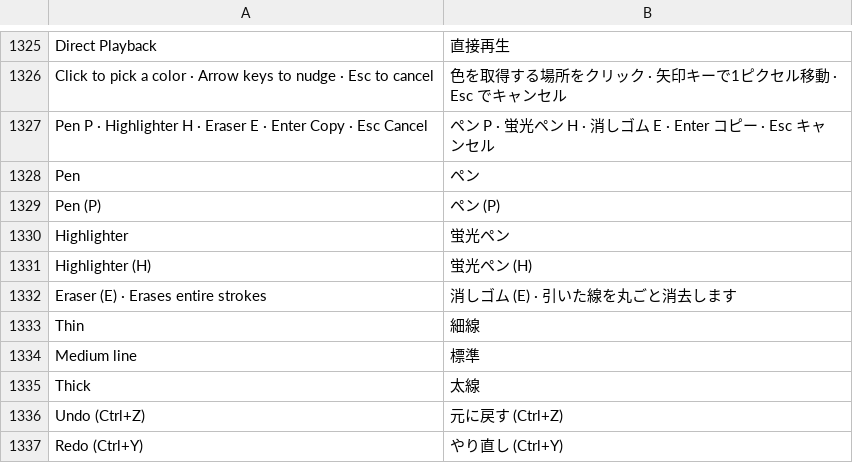
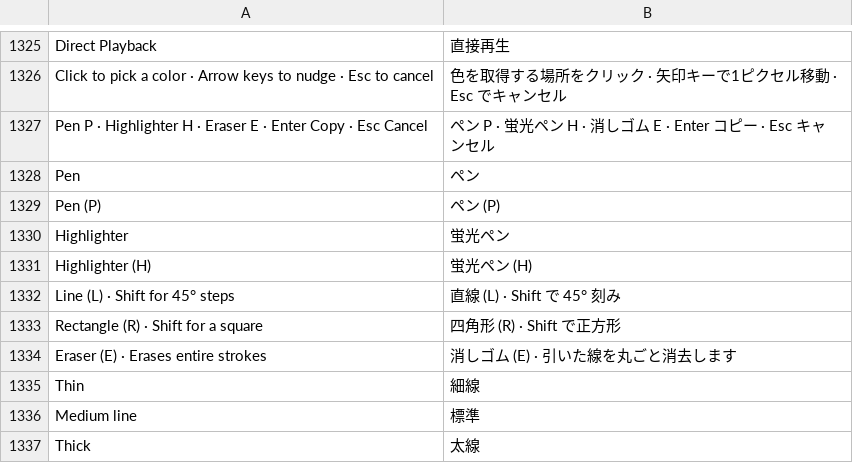
Before and after one commit to hyeon1035298/Bloom, a TSV file: src/Bloom/Assets/Lang/ja.tsv, drawn as a sheet; only a part is shown, gaps mark what is left out; the shorter side is filled out with more unchanged rows.

```diff
--- a/src/Bloom/Assets/Lang/ja.tsv
+++ b/src/Bloom/Assets/Lang/ja.tsv
@@ -1331,2 +1331,4 @@ Highlighter	蛍光ペン
 Highlighter (H)	蛍光ペン (H)
+Line (L) · Shift for 45° steps	直線 (L) · Shift で 45° 刻み
+Rectangle (R) · Shift for a square	四角形 (R) · Shift で正方形
 Eraser (E) · Erases entire strokes	消しゴム (E) · 引いた線を丸ごと消去します
```
Also changed, not shown: src/Bloom/Assets/Lang/zh.tsv.
